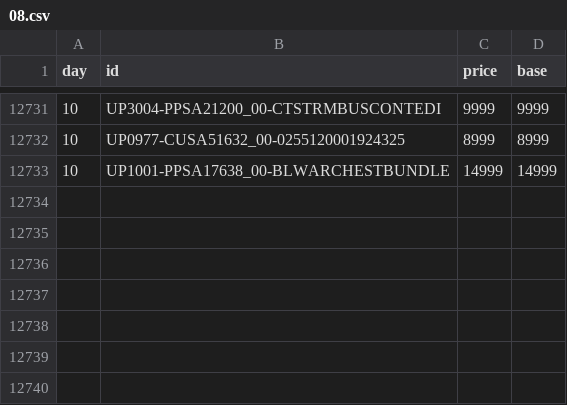
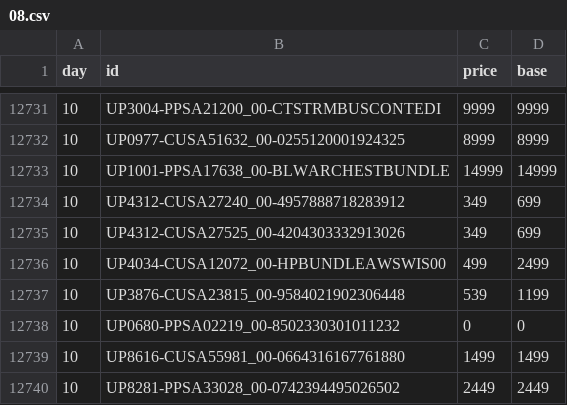
Before and after one commit to mheidari98/new-game-plus, a CSV file: prices/2026/08.csv, drawn as a sheet; only a part is shown, gaps mark what is left out; the diff names each change by its address in the sheet, - before the commit and + after, or states it on an @@ line.

```diff
--- a/prices/2026/08.csv
+++ b/prices/2026/08.csv
+row 12734: 10 | UP4312-CUSA27240_00-4957888718283912 | 349 | 699
+row 12735: 10 | UP4312-CUSA27525_00-4204303332913026 | 349 | 699
+row 12736: 10 | UP4034-CUSA12072_00-HPBUNDLEAWSWIS00 | 499 | 2499
+row 12737: 10 | UP3876-CUSA23815_00-9584021902306448 | 539 | 1199
+row 12738: 10 | UP0680-PPSA02219_00-8502330301011232 | 0 | 0
+row 12739: 10 | UP8616-CUSA55981_00-0664316167761880 | 1499 | 1499
+row 12740: 10 | UP8281-PPSA33028_00-0742394495026502 | 2449 | 2449
```
